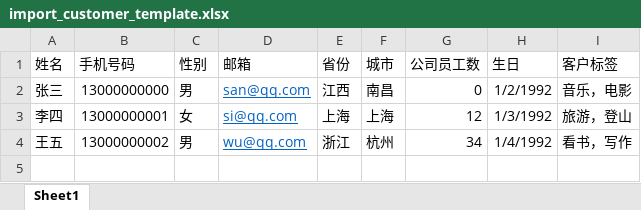
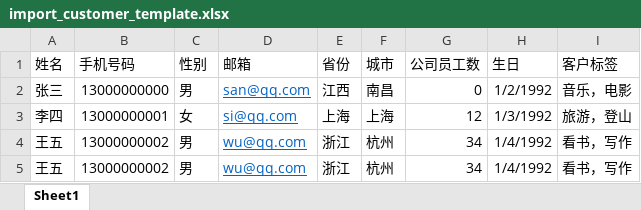
Before and after one commit to Dream01234/JmeterScript, an Excel workbook: file/import_customer_template.xlsx, sheet Sheet1, drawn as a sheet; values as stored, in another font and other column widths than the file's, no borders; the diff names each change by its address in the sheet, - before the commit and + after, or states it on an @@ line.

```diff
--- a/file/import_customer_template.xlsx (sheet Sheet1)
+++ b/file/import_customer_template.xlsx (sheet Sheet1)
+row 5: 王五 | 13000000002 | 男 | wu@qq.com | 浙江 | 杭州 | 34 | 1/4/1992 | 看书，写作
```
Also changed, not shown: 3 other files.
